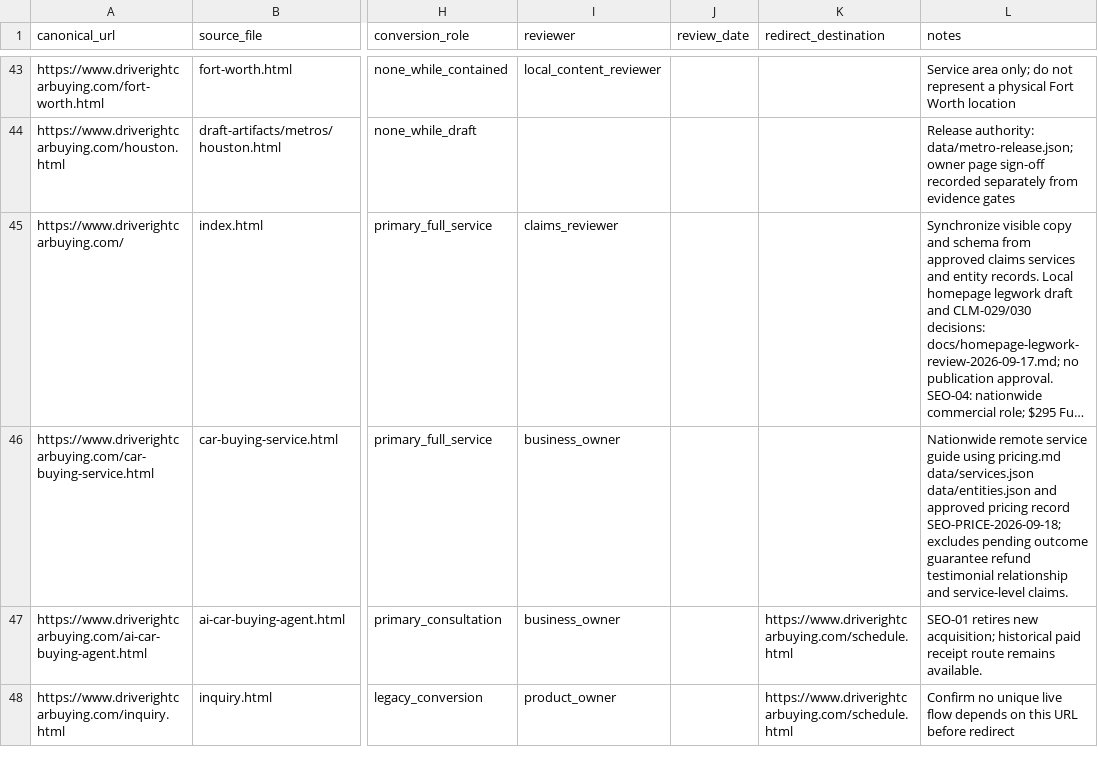
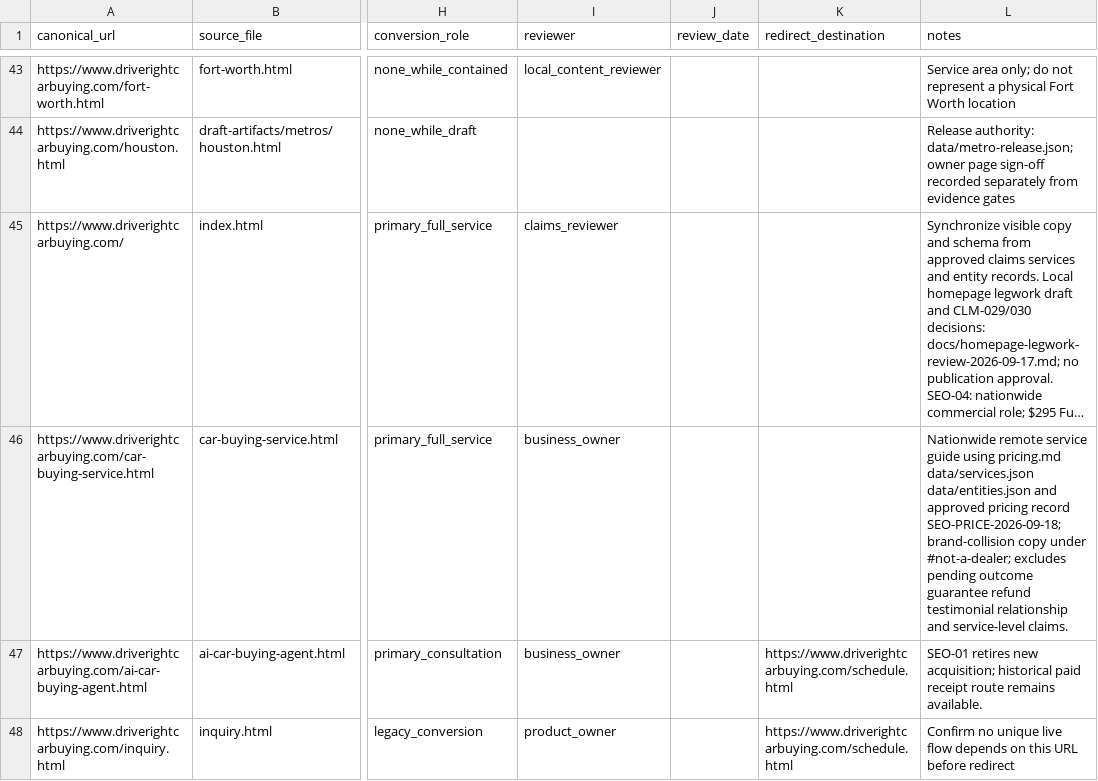
Before and after one commit to m1jenkins/Barton, a CSV file: data/content-inventory.csv, drawn as a sheet; only a part is shown, gaps mark what is left out; long unchanged cells end in …; the diff names each change by its address in the sheet, - before the commit and + after, or states it on an @@ line.

```diff
--- a/data/content-inventory.csv
+++ b/data/content-inventory.csv
-L46 (notes): …record SEO-PRICE-2026-09-18; excludes pending…
+L46 (notes): …record SEO-PRICE-2026-09-18; brand-collision copy under #not-a-dealer; excludes pending…
```
Also changed, not shown: 31 other files.
